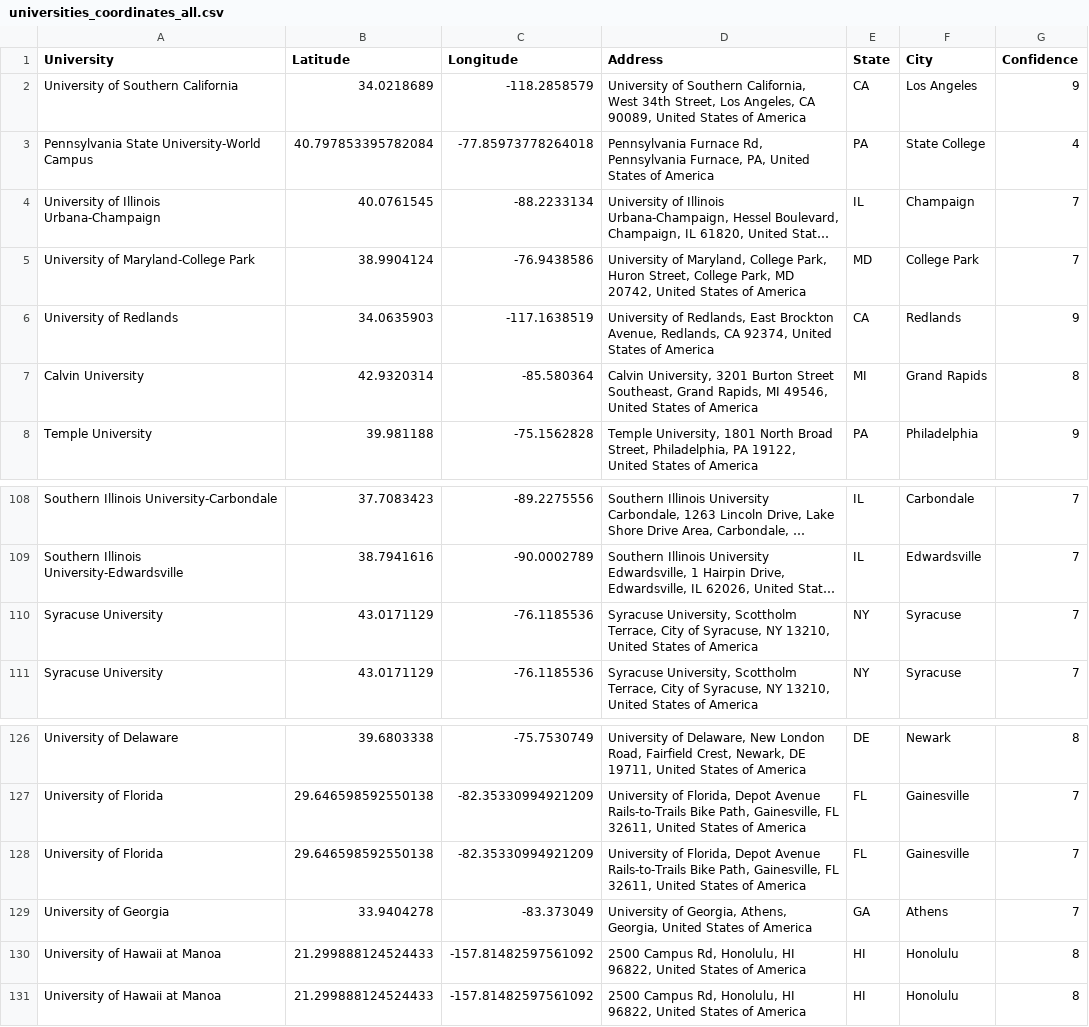
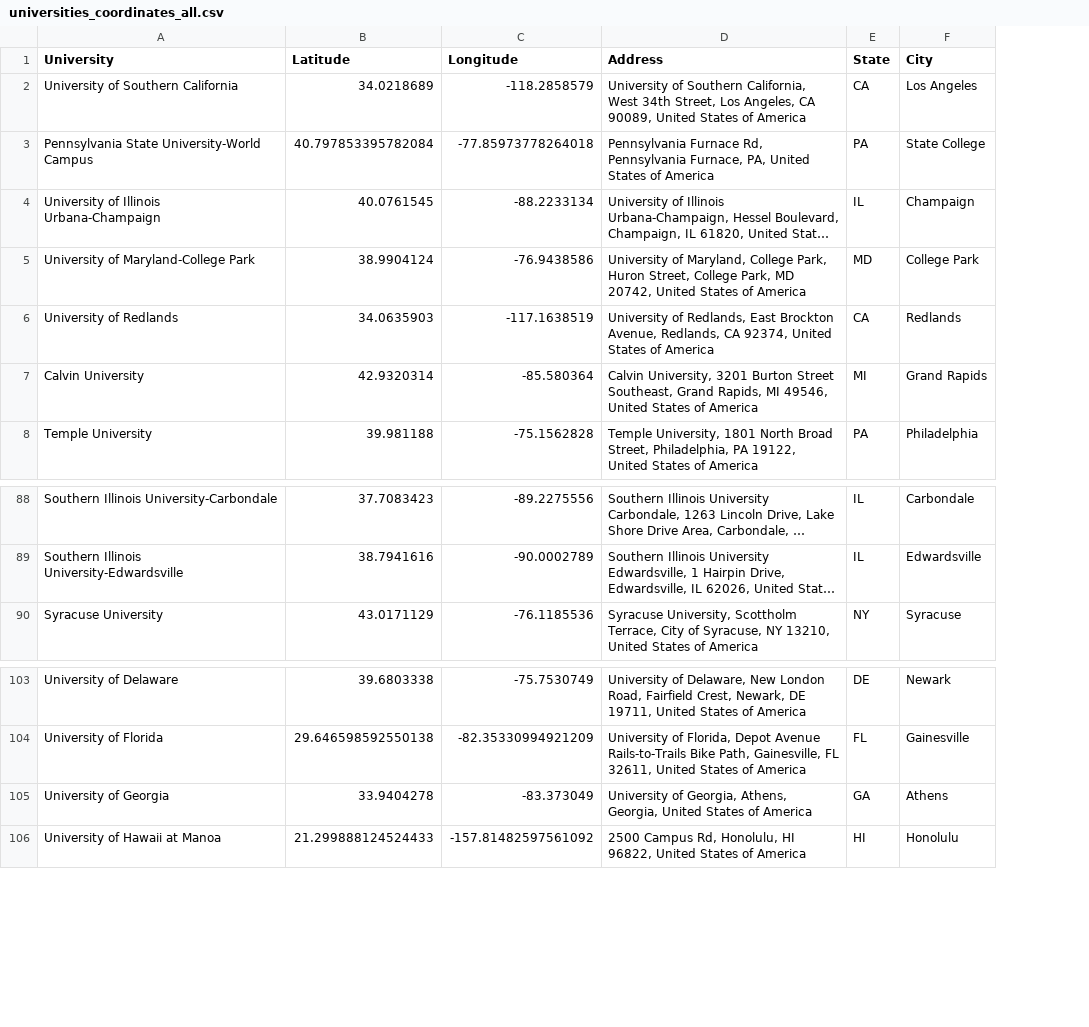
Before and after one commit to esstherc/GIS-master-webmap, a CSV file: data/universities_coordinates_all.csv, drawn as a sheet; only a part is shown, gaps mark what is left out; long unchanged cells end in …; the diff covers the shown part only; the diff names each change by its address in the sheet, - before the commit and + after, or states it on an @@ line.

```diff
--- a/data/universities_coordinates_all.csv
+++ b/data/universities_coordinates_all.csv
-column G (Confidence), rows 2-8: 9 | 4 | 7 | 7 | 9 | 8 | 9; rows 108-109: 7 | 7; row 111: 7; rows 126-127: 8 | 7; row 129: 7; row 131: 8
-row 110: Syracuse University | 43.0171129 | -76.1185536 | Syracuse University, Scottholm Terrace, City of Syracuse, NY 13210, United States of America | NY | Syracuse | 7
-row 128: University of Florida | 29.646598592550138 | -82.35330994921209 | University of Florida, Depot Avenue Rails-to-Trails Bike Path, Gainesville, FL 32611, United States of America | FL | Gainesville | 7
-row 130: University of Hawaii at Manoa | 21.299888124524433 | -157.81482597561092 | 2500 Campus Rd, Honolulu, HI 96822, United States of America | HI | Honolulu | 8
```
Also changed, not shown: 22 removed rows elsewhere in this file.
